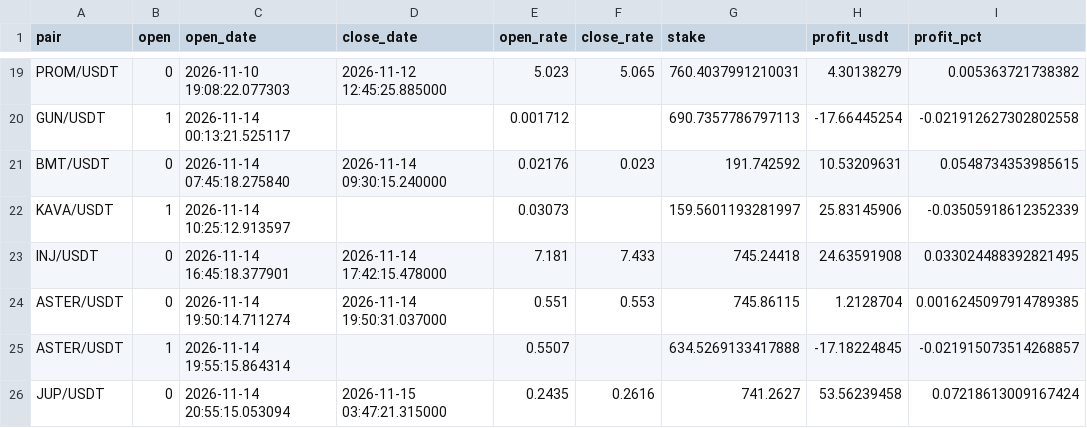
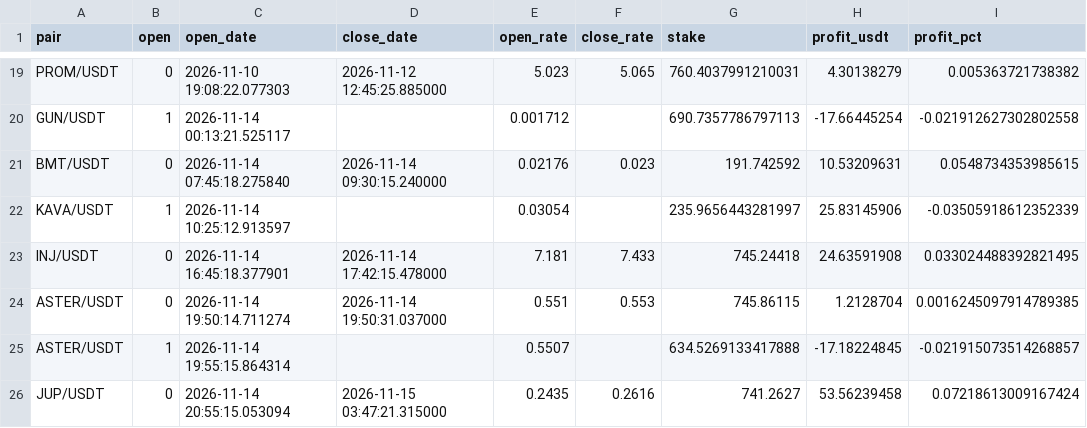
Before and after one commit to artemtatarintsev98/redline-bot, a CSV file: ft/nfi10k/out_trades.csv, drawn as a sheet; only a part is shown, gaps mark what is left out; the diff names each change by its address in the sheet, - before the commit and + after, or states it on an @@ line.

```diff
--- a/ft/nfi10k/out_trades.csv
+++ b/ft/nfi10k/out_trades.csv
-E22 (open_rate): 0.03073
+E22 (open_rate): 0.03054
-G22 (stake): 159.5601193281997
+G22 (stake): 235.9656443281997
```
Also changed, not shown: 6 other files.
